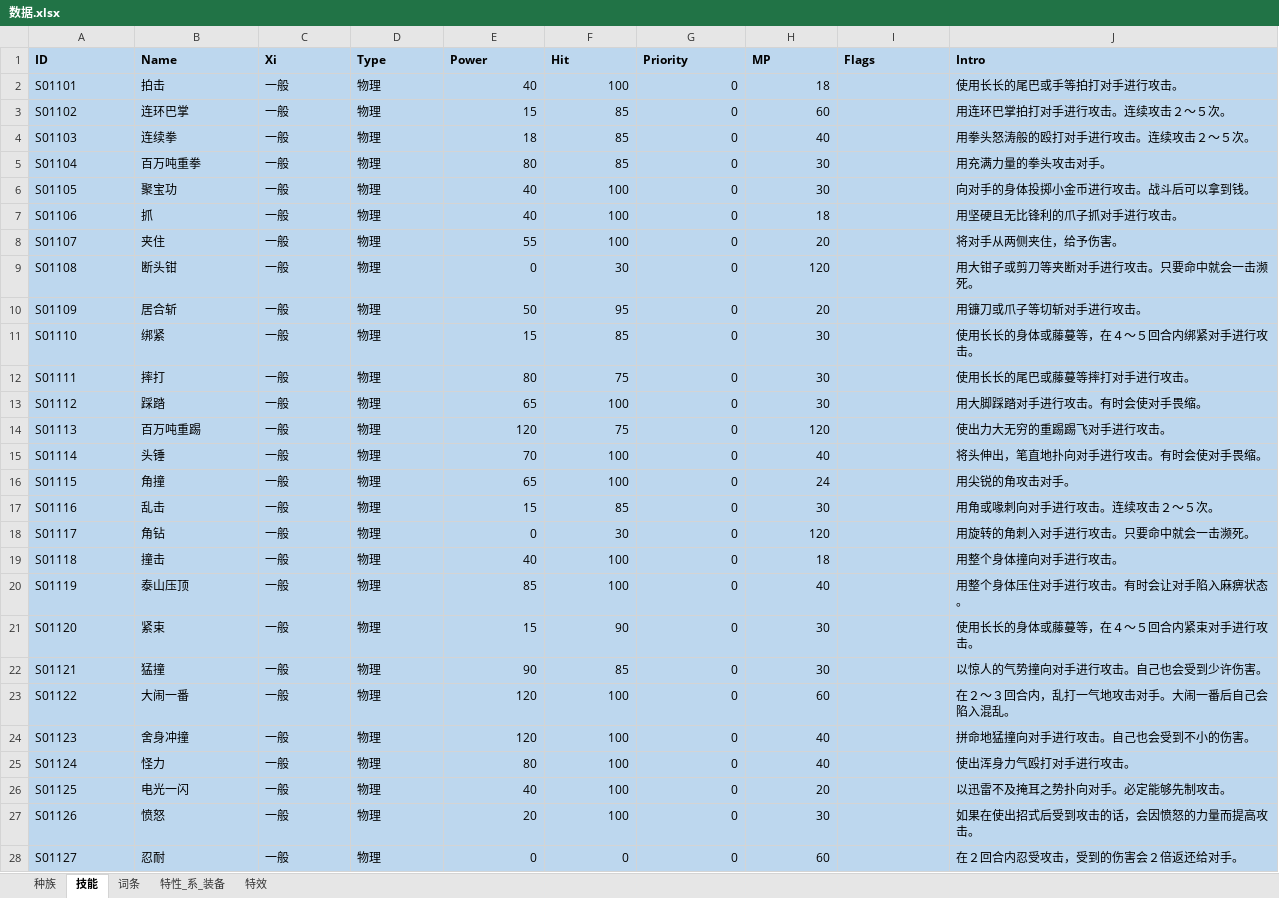
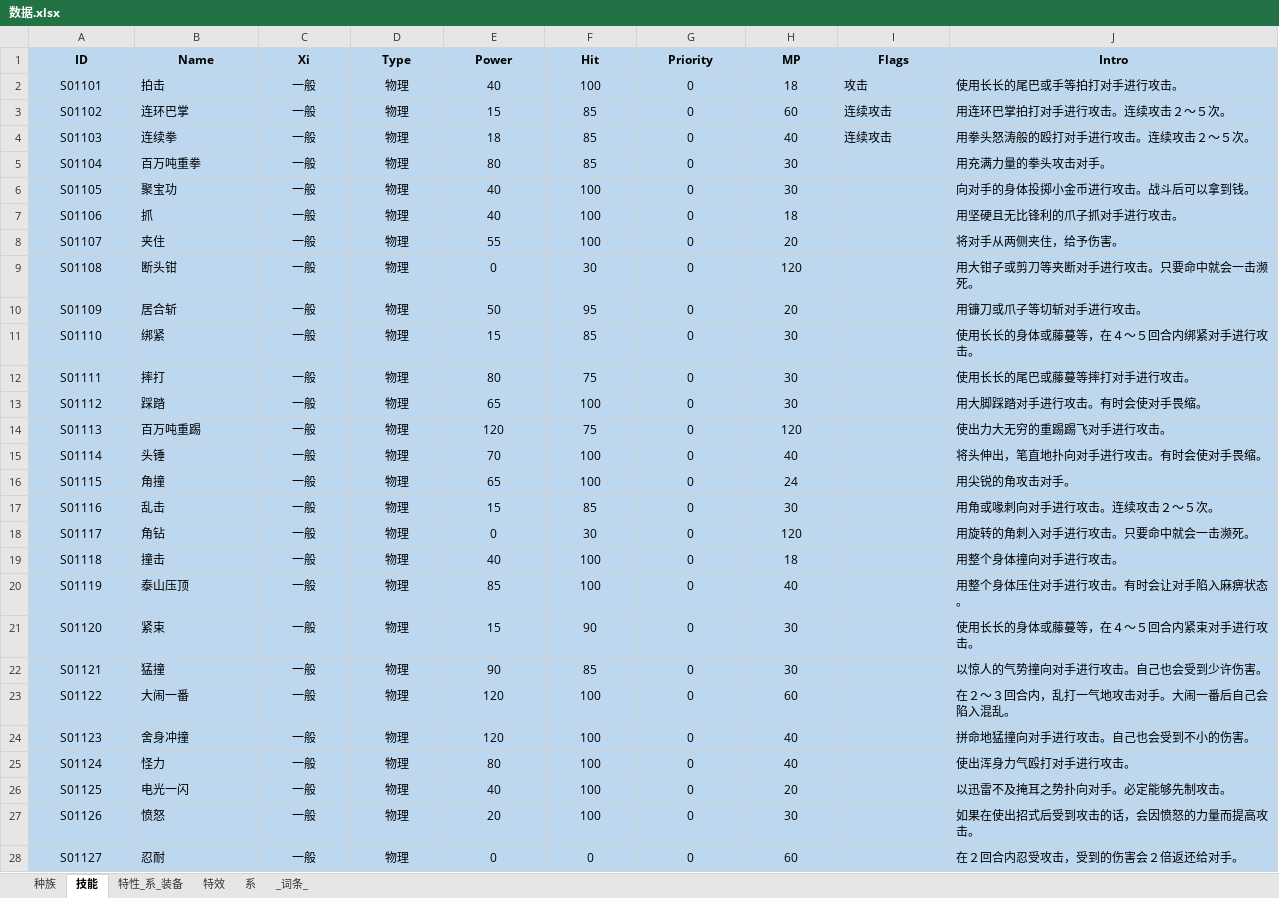
Before and after one commit to LTCTM/PokemonPython, an Excel workbook: Server/数据.xlsx, sheet 技能, drawn as a sheet; only a part is shown; values as stored, in another font and other column widths than the file's, no borders; the diff covers the shown part only; the diff names each change by its address in the sheet, - before the commit and + after, or states it on an @@ line.

```diff
--- a/Server/数据.xlsx (sheet 技能)
+++ b/Server/数据.xlsx (sheet 技能)
-sheet tab: 词条
+sheet tab: _词条_
+sheet tab: 系
@@ sheet tab order changed: 种族 | 技能 | 特性_系_装备 | 特效 | 系 | _词条_ @@
-A1:J1 alignment: left
+A1:J1 alignment: center
-A2:A28 alignment: left
+A2:A28 alignment: center
-C2:D28 alignment: left
+C2:D28 alignment: center
-E2:H28 alignment: right
+E2:H28 alignment: center
-I2 (Flags): (empty)
+I2 (Flags): 攻击
-I3:I4 (Flags): (empty)
+I3:I4 (Flags): 连续攻击
```
Also changed, not shown: 3 edited cells and cell formats elsewhere in this sheet, sheet 种族, sheet _词条_, sheet 特性_系_装备, sheet 特效, formulas that keep their value, 6 other files.
